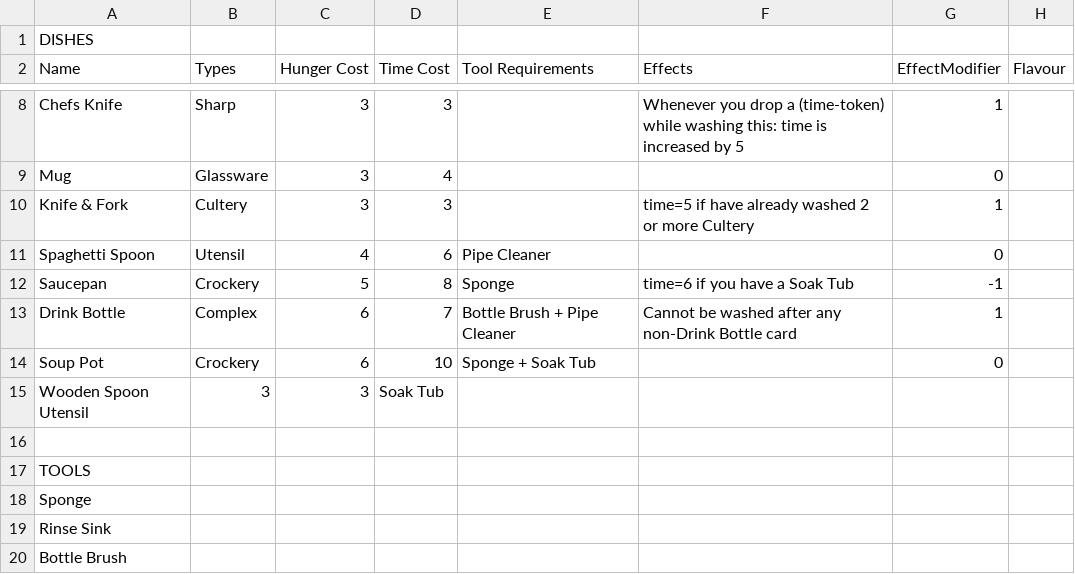
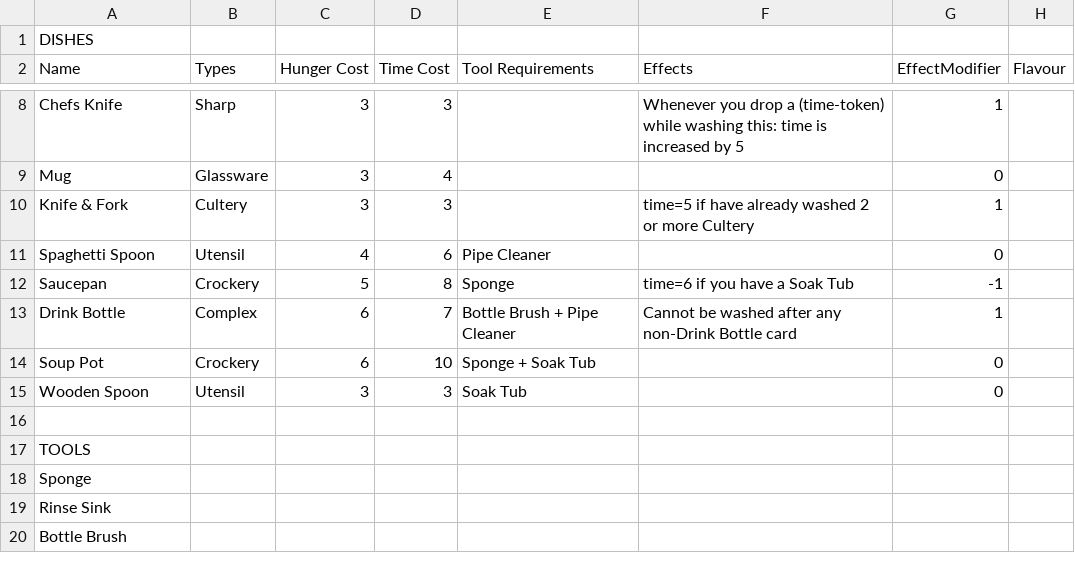
Before and after one commit to joeldipops/TableTop, a CSV file: WashingUp/cards.csv, drawn as a sheet; only a part is shown, gaps mark what is left out.

Commit message:
formatting

```diff
--- a/WashingUp/cards.csv
+++ b/WashingUp/cards.csv
@@ -14,3 +14,3 @@ Drink Bottle,Complex,6,7,Bottle Brush + Pipe Cleaner,Cannot be washed after any
 Soup Pot,Crockery,6,10,Sponge + Soak Tub,,0,
-Wooden Spoon Utensil,3,3, Soak Tub
+Wooden Spoon,Utensil,3,3, Soak Tub,,0,
 ,,,,,,,
```
